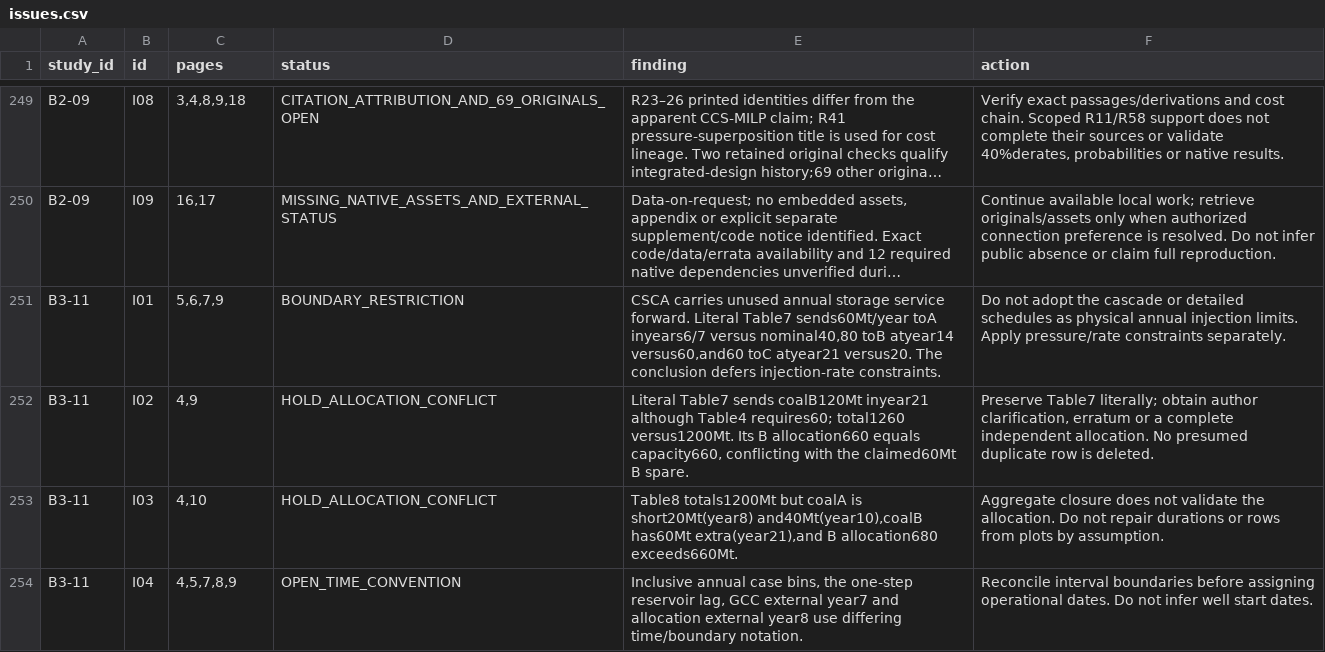
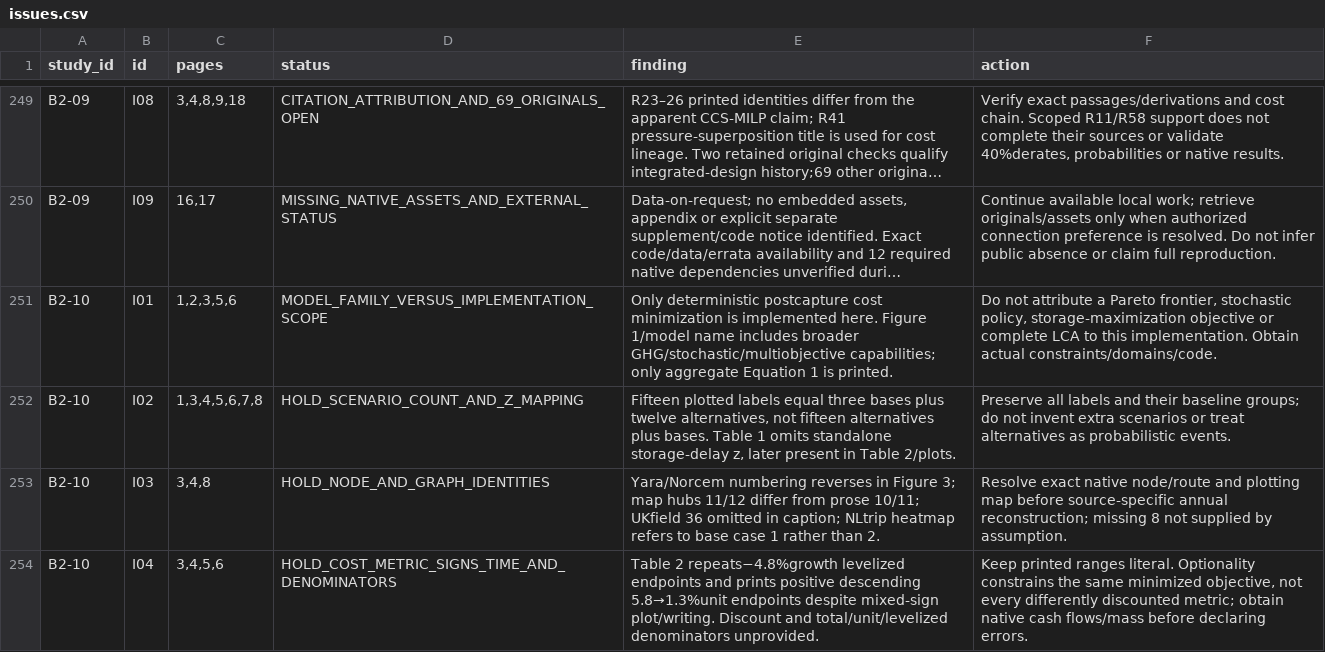
Before and after one commit to johnzhi/phd_decoding-v1, a CSV file: paper1/outputs/comprehensive_review/issues.csv, drawn as a sheet; only a part is shown, gaps mark what is left out; the shorter side is filled out with more unchanged rows; long unchanged cells end in …; the diff covers the shown part only; the diff names each change by its address in the sheet, - before the commit and + after, or states it on an @@ line.

Commit message:
Audit international shipping flexibility and cost boundaries

```diff
--- a/paper1/outputs/comprehensive_review/issues.csv
+++ b/paper1/outputs/comprehensive_review/issues.csv
+row 251: B2-10 | I01 | 1,2,3,5,6 | MODEL_FAMILY_VERSUS_IMPLEMENTATION_SCOPE | Only deterministic postcapture cost minimization is implemented here. Figure 1/model name includes broader GHG/stochastic/multiobjective capabilities; only aggregate Equation 1 is printed. | Do not attribute a Pareto frontier, stochastic policy, storage-maximization objective or complete LCA to this implementation. Obtain actual constraints/domains/code.
+row 252: B2-10 | I02 | 1,3,4,5,6,7,8 | HOLD_SCENARIO_COUNT_AND_Z_MAPPING | Fifteen plotted labels equal three bases plus twelve alternatives, not fifteen alternatives plus bases. Table 1 omits standalone storage-delay z, later present in Table 2/plots. | Preserve all labels and their baseline groups; do not invent extra scenarios or treat alternatives as probabilistic events.
+row 253: B2-10 | I03 | 3,4,8 | HOLD_NODE_AND_GRAPH_IDENTITIES | Yara/Norcem numbering reverses in Figure 3; map hubs 11/12 differ from prose 10/11; UKfield 36 omitted in caption; NLtrip heatmap refers to base case 1 rather than 2. | Resolve exact native node/route and plotting map before source-specific annual reconstruction; missing 8 not supplied by assumption.
+row 254: B2-10 | I04 | 3,4,5,6 | HOLD_COST_METRIC_SIGNS_TIME_AND_DENOMINATORS | Table 2 repeats−4.8%growth levelized endpoints and prints positive descending 5.8→1.3%unit endpoints despite mixed-sign plot/writing. Discount and total/unit/levelized denominators unprovided. | Keep printed ranges literal. Optionality constrains the same minimized objective, not every differently discounted metric; obtain native cash flows/mass before declaring errors.
```
Also changed, not shown: 4 added rows elsewhere in this file, paper1/outputs/comprehensive_review/pages.csv, paper1/outputs/comprehensive_review/papers.csv, 22 other files.
